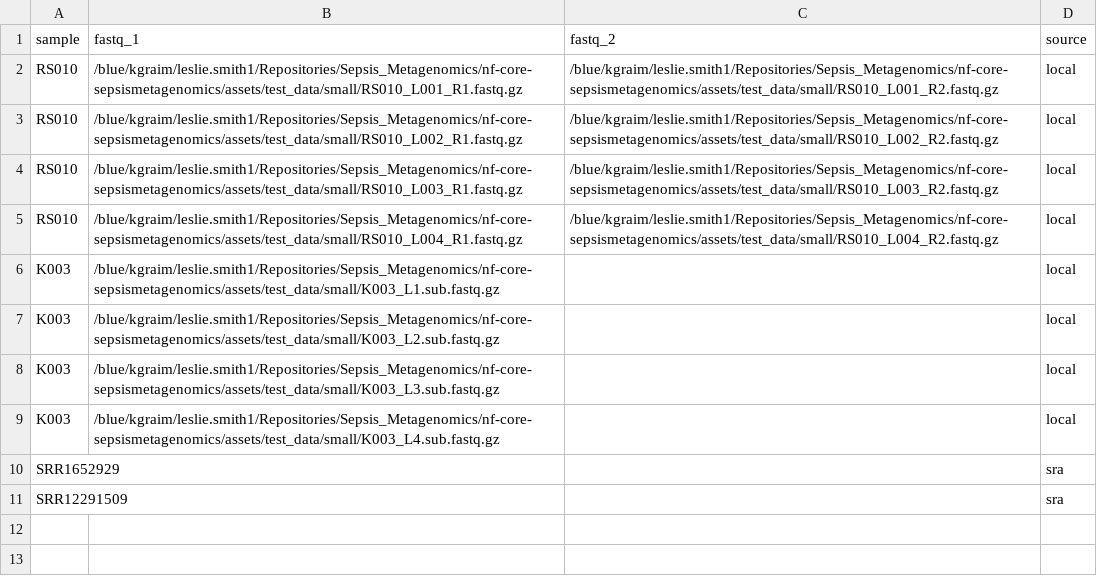
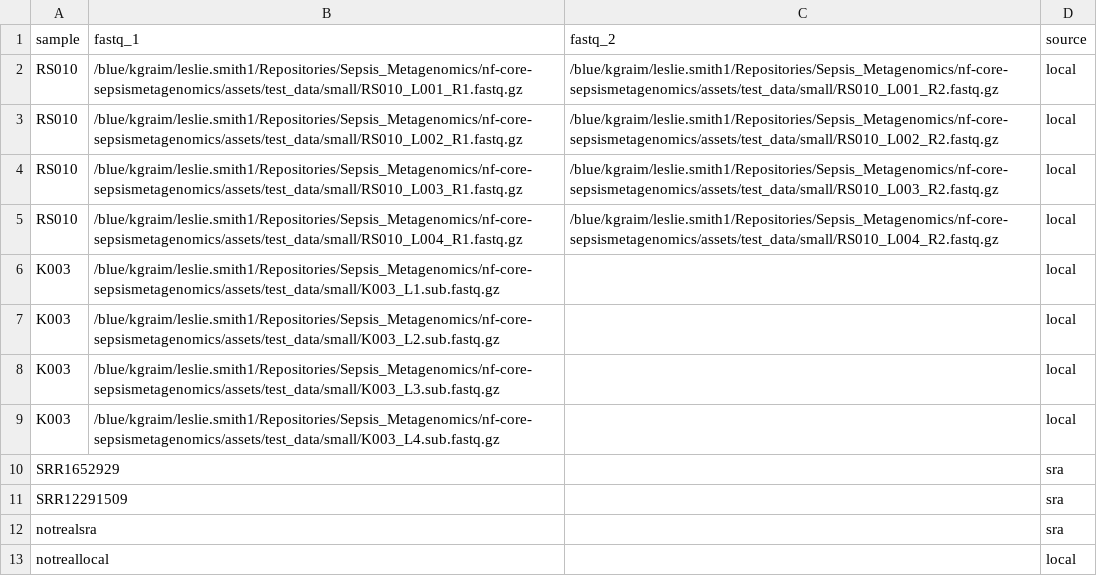
Before and after one commit to leslie-smith1112/sepsismetagenomics, a CSV file: assets/samplesheet.csv, drawn as a sheet; the diff names each change by its address in the sheet, - before the commit and + after, or states it on an @@ line.

```diff
--- a/assets/samplesheet.csv
+++ b/assets/samplesheet.csv
+row 12: notrealsra |  |  | sra
+row 13: notreallocal |  |  | local
```
Also changed, not shown: 15 other files.
